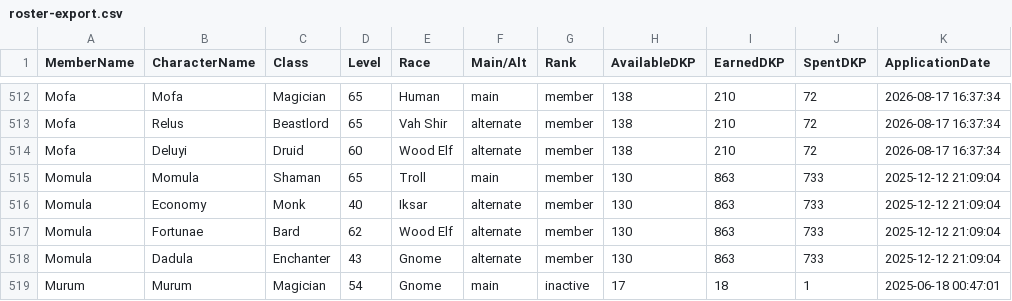
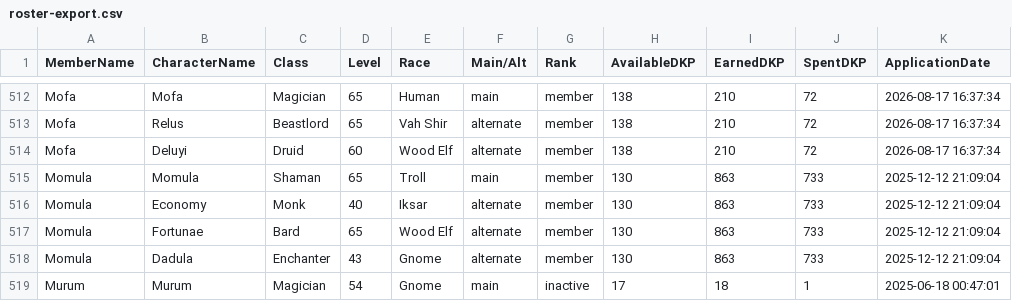
Before and after one commit to Larcen22/Axiom-DKP2, a CSV file: roster-export.csv, drawn as a sheet; only a part is shown, gaps mark what is left out; the diff names each change by its address in the sheet, - before the commit and + after, or states it on an @@ line.

Commit message:
Auto data sync: roster-export.csv, users.json (2026-11-01 01:36 UTC)

```diff
--- a/roster-export.csv
+++ b/roster-export.csv
-D517 (Level): 62
+D517 (Level): 65
```
Also changed, not shown: 1 other file.
